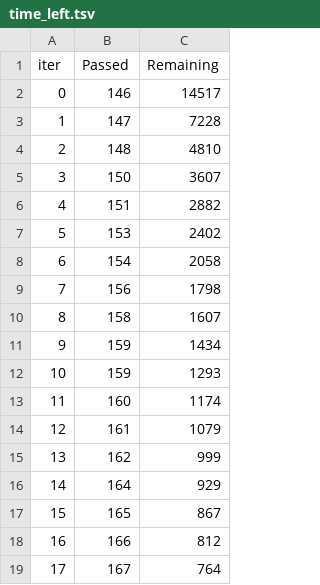
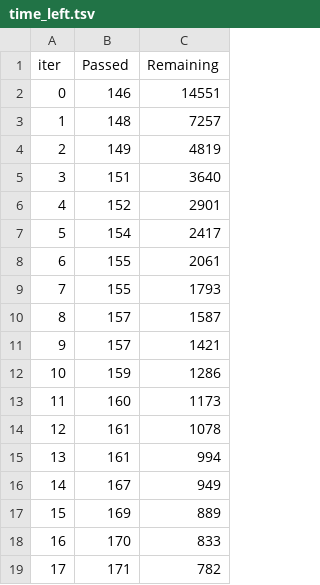
Before and after one commit to Obeksief/GUI_Efectis, a TSV file: catboost_info/time_left.tsv, drawn as a sheet; only a part is shown; the diff covers the shown part only.

```diff
--- a/catboost_info/time_left.tsv
+++ b/catboost_info/time_left.tsv
@@ -1,19 +1,19 @@
 iter	Passed	Remaining
-0	146	14517
-1	147	7228
-2	148	4810
-3	150	3607
-4	151	2882
-5	153	2402
-6	154	2058
-7	156	1798
-8	158	1607
-9	159	1434
-10	159	1293
-11	160	1174
-12	161	1079
-13	162	999
-14	164	929
-15	165	867
-16	166	812
-17	167	764
+0	146	14551
+1	148	7257
+2	149	4819
+3	151	3640
+4	152	2901
+5	154	2417
+6	155	2061
+7	155	1793
+8	157	1587
+9	157	1421
+10	159	1286
+11	160	1173
+12	161	1078
+13	161	994
+14	167	949
+15	169	889
+16	170	833
+17	171	782
```
Also changed, not shown: 162 edited cells elsewhere in this file, 17 other files.
